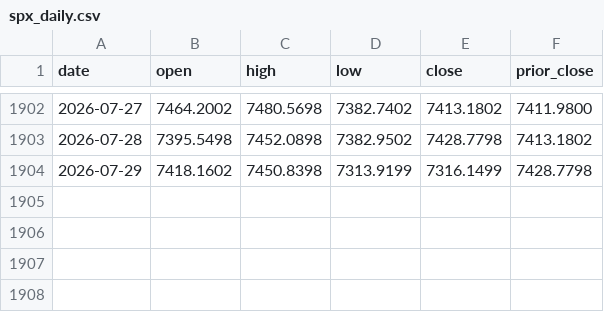
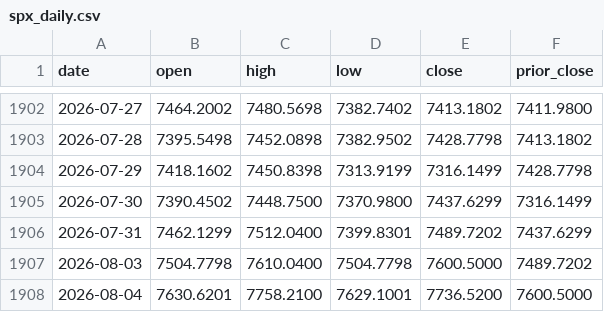
Before and after one commit to magis-capital-partners/spx-0dte, a CSV file: data/calendar/spx_daily.csv, drawn as a sheet; only a part is shown, gaps mark what is left out; the diff names each change by its address in the sheet, - before the commit and + after, or states it on an @@ line.

```diff
--- a/data/calendar/spx_daily.csv
+++ b/data/calendar/spx_daily.csv
+row 1905: 2026-07-30 | 7390.4502 | 7448.7500 | 7370.9800 | 7437.6299 | 7316.1499
+row 1906: 2026-07-31 | 7462.1299 | 7512.0400 | 7399.8301 | 7489.7202 | 7437.6299
+row 1907: 2026-08-03 | 7504.7798 | 7610.0400 | 7504.7798 | 7600.5000 | 7489.7202
+row 1908: 2026-08-04 | 7630.6201 | 7758.2100 | 7629.1001 | 7736.5200 | 7600.5000
```
Also changed, not shown: data/calendar/ixic_daily.csv, data/calendar/rut_daily.csv, 22 other files.
